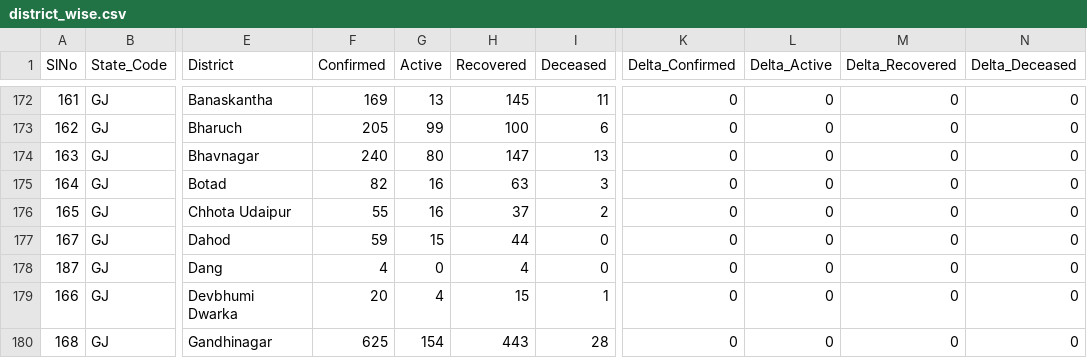
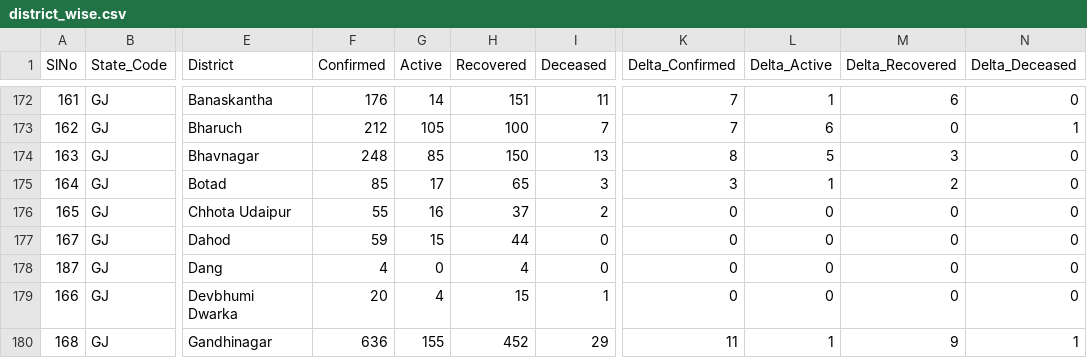
Before and after one commit to mohan083/api, a CSV file: csv/2020-06-28/district_wise.csv, drawn as a sheet; only a part is shown, gaps mark what is left out; the diff covers the shown part only; the diff names each change by its address in the sheet, - before the commit and + after, or states it on an @@ line.

```diff
--- a/csv/2020-06-28/district_wise.csv
+++ b/csv/2020-06-28/district_wise.csv
-F172 (Confirmed): 169
+F172 (Confirmed): 176
-G172 (Active): 13
+G172 (Active): 14
-H172 (Recovered): 145
+H172 (Recovered): 151
-K172:K173 (Delta_Confirmed): 0
+K172:K173 (Delta_Confirmed): 7
-L172 (Delta_Active): 0
+L172 (Delta_Active): 1
-M172 (Delta_Recovered): 0
+M172 (Delta_Recovered): 6
-F173 (Confirmed): 205
+F173 (Confirmed): 212
-G173 (Active): 99
+G173 (Active): 105
-I173 (Deceased): 6
+I173 (Deceased): 7
-L173 (Delta_Active): 0
+L173 (Delta_Active): 6
-N173 (Delta_Deceased): 0
+N173 (Delta_Deceased): 1
-F174 (Confirmed): 240
+F174 (Confirmed): 248
-G174 (Active): 80
+G174 (Active): 85
-H174 (Recovered): 147
+H174 (Recovered): 150
-K174 (Delta_Confirmed): 0
+K174 (Delta_Confirmed): 8
-L174 (Delta_Active): 0
+L174 (Delta_Active): 5
-M174 (Delta_Recovered): 0
+M174 (Delta_Recovered): 3
-F175 (Confirmed): 82
+F175 (Confirmed): 85
-G175 (Active): 16
+G175 (Active): 17
-H175 (Recovered): 63
+H175 (Recovered): 65
-K175 (Delta_Confirmed): 0
+K175 (Delta_Confirmed): 3
-L175 (Delta_Active): 0
+L175 (Delta_Active): 1
-M175 (Delta_Recovered): 0
+M175 (Delta_Recovered): 2
-F180 (Confirmed): 625
+F180 (Confirmed): 636
-G180 (Active): 154
+G180 (Active): 155
-H180 (Recovered): 443
+H180 (Recovered): 452
-I180 (Deceased): 28
+I180 (Deceased): 29
-K180 (Delta_Confirmed): 0
+K180 (Delta_Confirmed): 11
-L180 (Delta_Active): 0
+L180 (Delta_Active): 1
-M180 (Delta_Recovered): 0
+M180 (Delta_Recovered): 9
-N180 (Delta_Deceased): 0
+N180 (Delta_Deceased): 1
```
Also changed, not shown: 156 edited cells elsewhere in this file, csv/2020-06-28/state_wise.csv, csv/2020-06-28/statewise_tested_numbers_data.csv, 21 other files.
